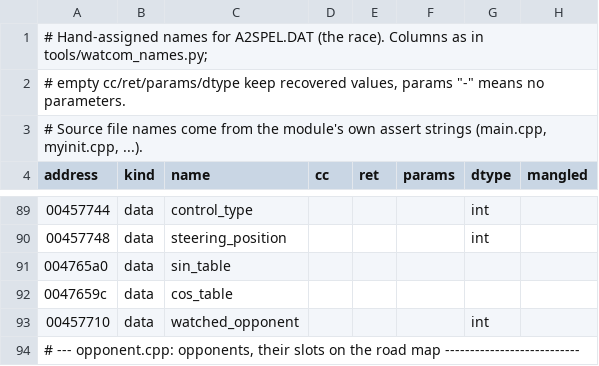
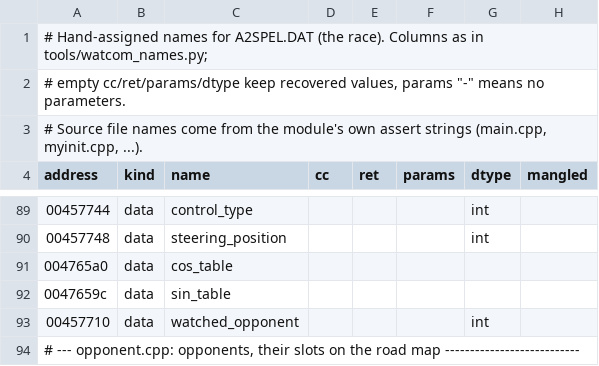
Before and after one commit to xvilo/a2-racer-davilex-decomp, a TSV file: symbols/manual/A2SPEL.DAT.tsv, drawn as a sheet; only a part is shown, gaps mark what is left out.

```diff
--- a/symbols/manual/A2SPEL.DAT.tsv
+++ b/symbols/manual/A2SPEL.DAT.tsv
@@ -90,4 +90,4 @@ address	kind	name	cc	ret	params	dtype	mangled
 00457748	data	steering_position				int	
-004765a0	data	sin_table					
-0047659c	data	cos_table					
+004765a0	data	cos_table					
+0047659c	data	sin_table					
 00457710	data	watched_opponent				int	
```
Also changed, not shown: 25 other files.
